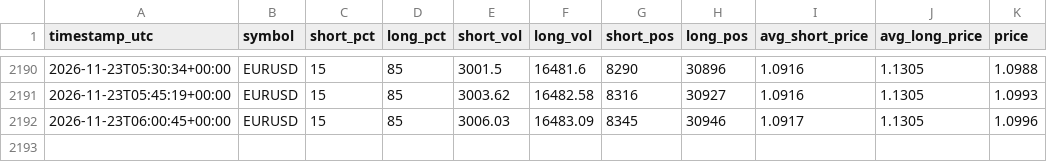
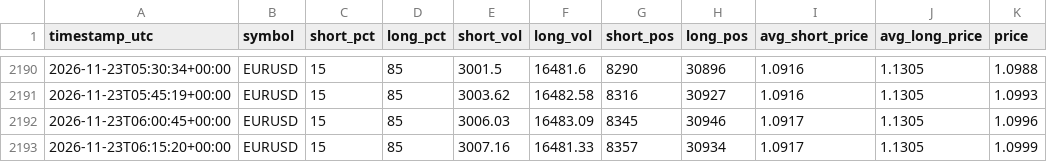
Before and after one commit to cadisticssp-source/Data-, a CSV file: data/outlook_log.csv, drawn as a sheet; only a part is shown, gaps mark what is left out.

Commit message:
reading 2026-11-23T06:15:20Z

```diff
--- a/data/outlook_log.csv
+++ b/data/outlook_log.csv
@@ -2192 +2192,2 @@ timestamp_utc,symbol,short_pct,long_pct,short_vol,long_vol,short_pos,long_pos,av
 2026-11-23T06:00:45+00:00,EURUSD,15,85,3006.03,16483.09,8345,30946,1.0917,1.1305,1.0996
+2026-11-23T06:15:20+00:00,EURUSD,15,85,3007.16,16481.33,8357,30934,1.0917,1.1305,1.0999
```
